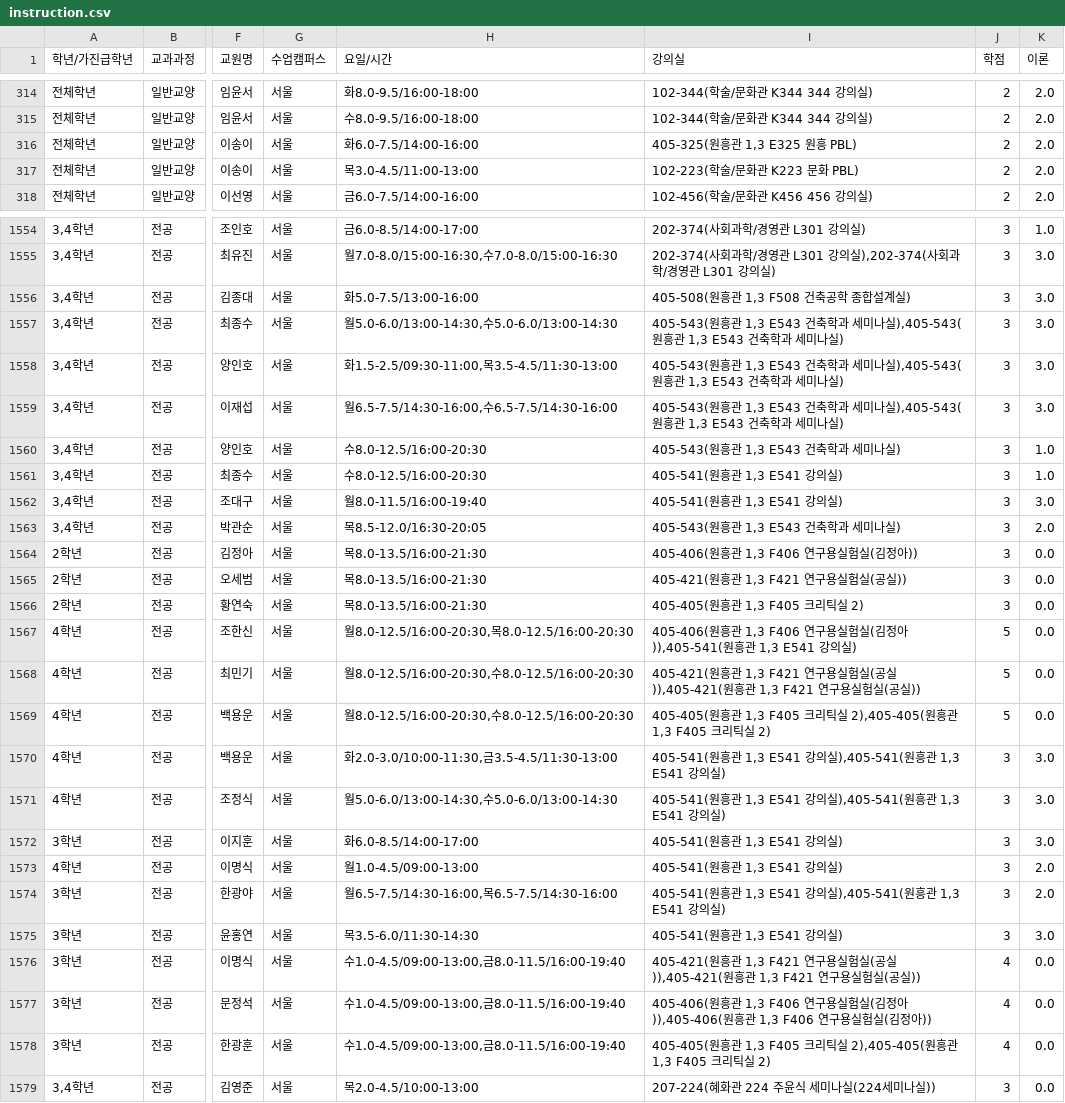
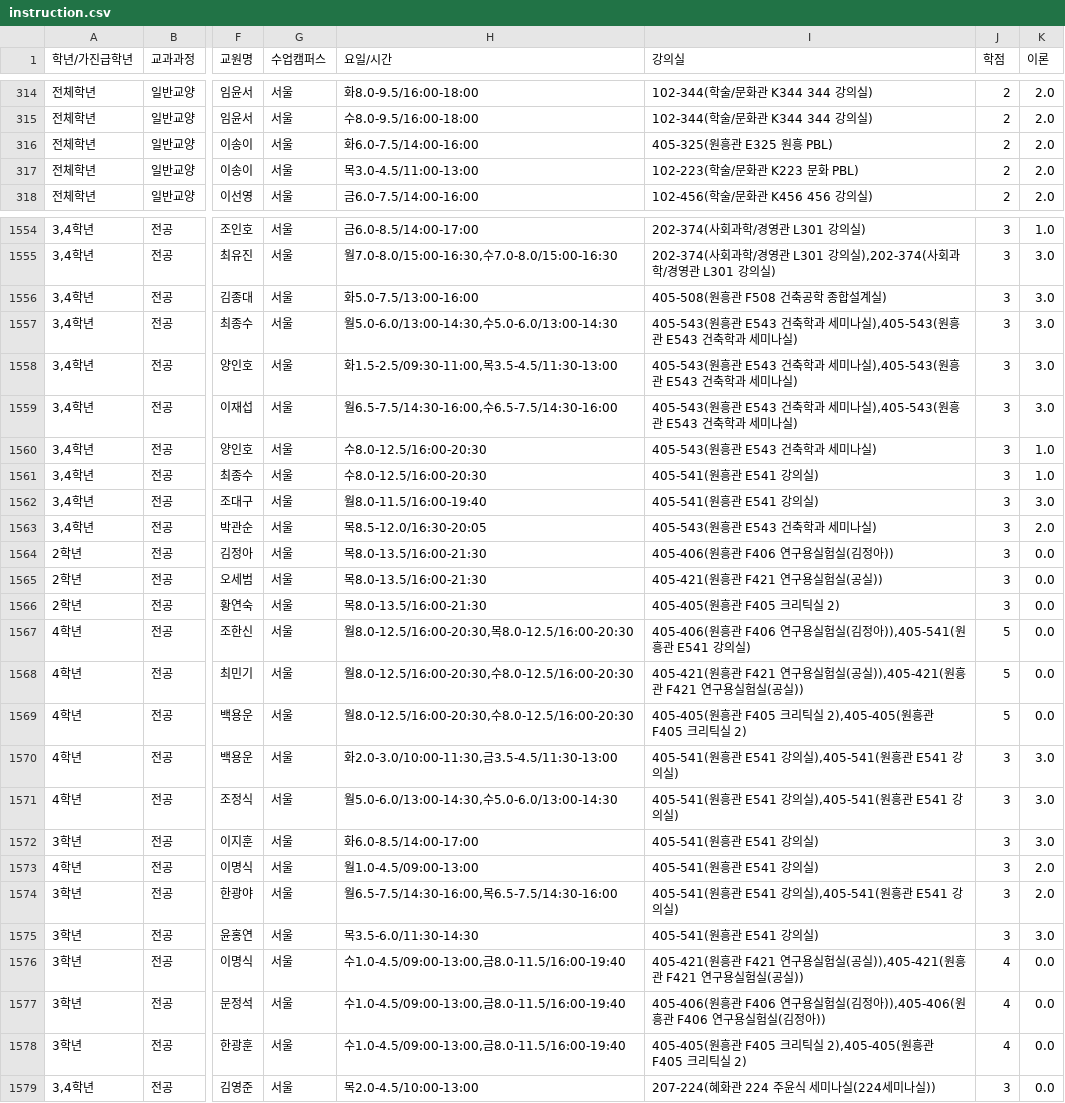
Before and after one commit to CSID-DGU/2023-2-OSSProj-Lonely-10, a CSV file: crawling/raw_data/instruction.csv, drawn as a sheet; only a part is shown, gaps mark what is left out; the diff covers the shown part only; the diff names each change by its address in the sheet, - before the commit and + after, or states it on an @@ line.

```diff
--- a/crawling/raw_data/instruction.csv
+++ b/crawling/raw_data/instruction.csv
-I316 (강의실): 405-325(원흥관 1,3 E325 원흥 PBL)
+I316 (강의실): 405-325(원흥관 E325 원흥 PBL)
-I1556 (강의실): 405-508(원흥관 1,3 F508 건축공학 종합설계실)
+I1556 (강의실): 405-508(원흥관 F508 건축공학 종합설계실)
-I1557:I1559 (강의실): …원흥관 1,3 E543 건축학과 세미나실),405-543(원흥관 1,3 E543 건축학…
+I1557:I1559 (강의실): …원흥관 E543 건축학과 세미나실),405-543(원흥관 E543 건축학…
-I1560 (강의실): 405-543(원흥관 1,3 E543 건축학과 세미나실)
+I1560 (강의실): 405-543(원흥관 E543 건축학과 세미나실)
-I1561:I1562 (강의실): 405-541(원흥관 1,3 E541 강의실)
+I1561:I1562 (강의실): 405-541(원흥관 E541 강의실)
-I1563 (강의실): 405-543(원흥관 1,3 E543 건축학과 세미나실)
+I1563 (강의실): 405-543(원흥관 E543 건축학과 세미나실)
-I1564 (강의실): 405-406(원흥관 1,3 F406 연구용실험실(김정아))
+I1564 (강의실): 405-406(원흥관 F406 연구용실험실(김정아))
-I1565 (강의실): 405-421(원흥관 1,3 F421 연구용실험실(공실))
+I1565 (강의실): 405-421(원흥관 F421 연구용실험실(공실))
-I1566 (강의실): 405-405(원흥관 1,3 F405 크리틱실 2)
+I1566 (강의실): 405-405(원흥관 F405 크리틱실 2)
-I1567 (강의실): …원흥관 1,3 F406 연구용실험실(김정아)),405-541(원흥관 1,3 E541 강의실…
+I1567 (강의실): …원흥관 F406 연구용실험실(김정아)),405-541(원흥관 E541 강의실…
-I1568 (강의실): …원흥관 1,3 F421 연구용실험실(공실)),405-421(원흥관 1,3 F421 연구용…
+I1568 (강의실): …원흥관 F421 연구용실험실(공실)),405-421(원흥관 F421 연구용…
-I1569 (강의실): …원흥관 1,3 F405 크리틱실 2),405-405(원흥관 1,3 F405 크리틱…
+I1569 (강의실): …원흥관 F405 크리틱실 2),405-405(원흥관 F405 크리틱…
-I1570:I1571 (강의실): …원흥관 1,3 E541 강의실),405-541(원흥관 1,3 E541 강의실…
+I1570:I1571 (강의실): …원흥관 E541 강의실),405-541(원흥관 E541 강의실…
-I1572:I1573 (강의실): 405-541(원흥관 1,3 E541 강의실)
+I1572:I1573 (강의실): 405-541(원흥관 E541 강의실)
-I1574 (강의실): …원흥관 1,3 E541 강의실),405-541(원흥관 1,3 E541 강의실…
+I1574 (강의실): …원흥관 E541 강의실),405-541(원흥관 E541 강의실…
-I1575 (강의실): 405-541(원흥관 1,3 E541 강의실)
+I1575 (강의실): 405-541(원흥관 E541 강의실)
-I1576 (강의실): …원흥관 1,3 F421 연구용실험실(공실)),405-421(원흥관 1,3 F421 연구용…
+I1576 (강의실): …원흥관 F421 연구용실험실(공실)),405-421(원흥관 F421 연구용…
-I1577 (강의실): …원흥관 1,3 F406 연구용실험실(김정아)),405-406(원흥관 1,3 F406 연구용…
+I1577 (강의실): …원흥관 F406 연구용실험실(김정아)),405-406(원흥관 F406 연구용…
-I1578 (강의실): …원흥관 1,3 F405 크리틱실 2),405-405(원흥관 1,3 F405 크리틱…
+I1578 (강의실): …원흥관 F405 크리틱실 2),405-405(원흥관 F405 크리틱…
```
Also changed, not shown: 120 edited cells elsewhere in this file, crawling/data/notice.csv, crawling/data/schedule.csv, 7 other files.
